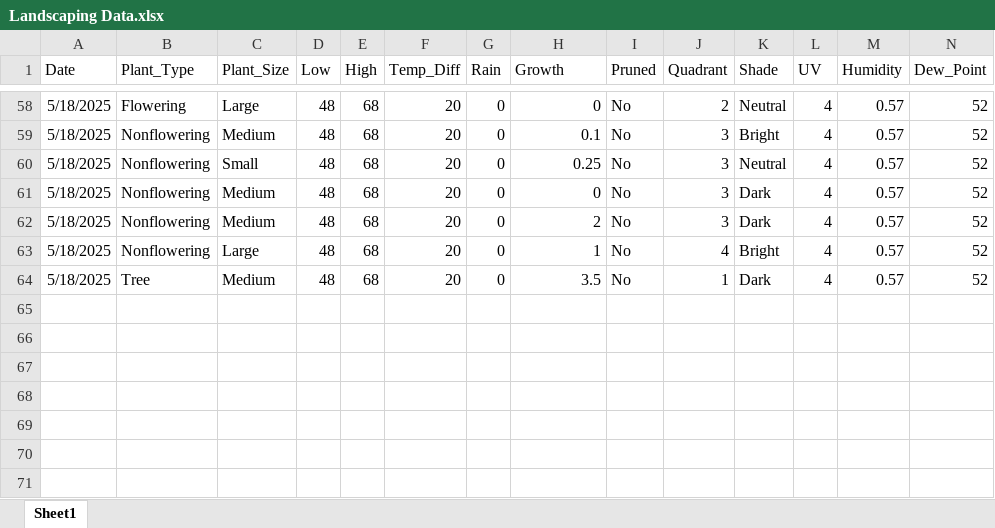
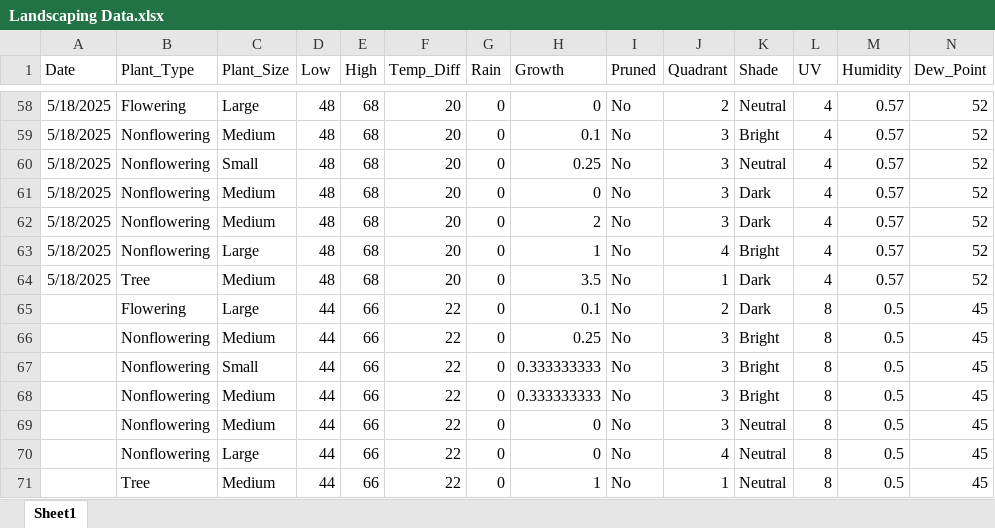
Before and after one commit to WVF-1/Summer-Research-Project, an Excel workbook: Landscaping Data.xlsx, sheet Sheet1, drawn as a sheet; only a part is shown, gaps mark what is left out; values as stored, in another font and other column widths than the file's, no borders; rows hold the shown columns only; the diff names each change by its address in the sheet, - before the commit and + after, or states it on an @@ line.

Commit message:
Add files via upload

```diff
--- a/Landscaping Data.xlsx (sheet Sheet1)
+++ b/Landscaping Data.xlsx (sheet Sheet1)
+row 65:  | Flowering | Large | 44 | 66 | 22 | 0 | 0.1 | No | 2 | Dark | 8 | 0.5 | 45
+row 66:  | Nonflowering | Medium | 44 | 66 | 22 | 0 | 0.25 | No | 3 | Bright | 8 | 0.5 | 45
+row 67:  | Nonflowering | Small | 44 | 66 | 22 | 0 | 0.333333333 | No | 3 | Bright | 8 | 0.5 | 45
+row 68:  | Nonflowering | Medium | 44 | 66 | 22 | 0 | 0.333333333 | No | 3 | Bright | 8 | 0.5 | 45
+row 69:  | Nonflowering | Medium | 44 | 66 | 22 | 0 | 0 | No | 3 | Neutral | 8 | 0.5 | 45
+row 70:  | Nonflowering | Large | 44 | 66 | 22 | 0 | 0 | No | 4 | Neutral | 8 | 0.5 | 45
+row 71:  | Tree | Medium | 44 | 66 | 22 | 0 | 1 | No | 1 | Neutral | 8 | 0.5 | 45
```
